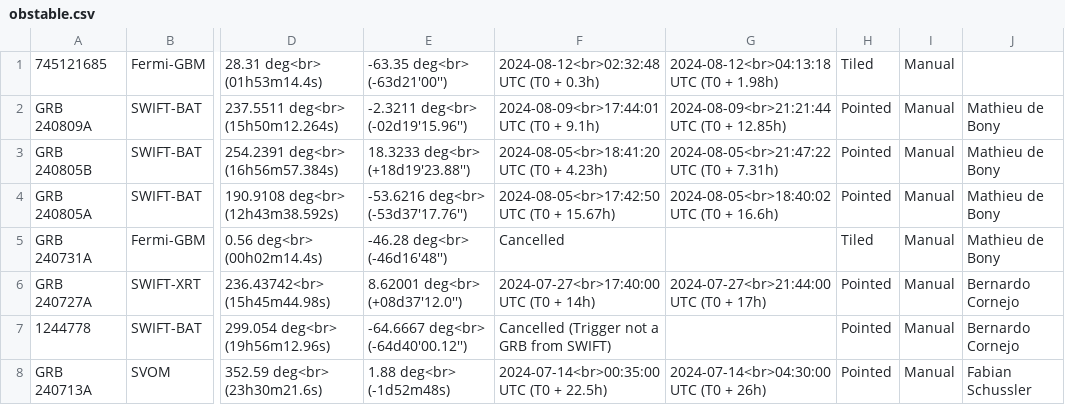
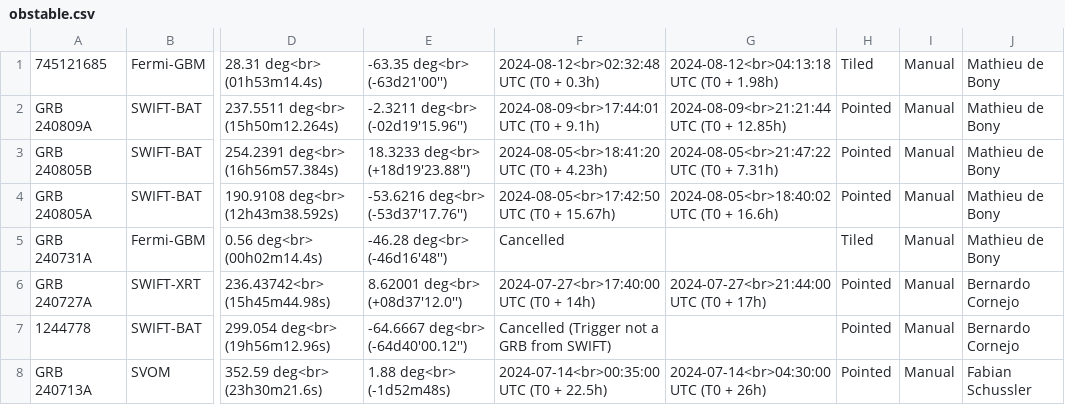
Before and after one commit to wxssym/grbhess.github.io, a CSV file: obstable.csv, drawn as a sheet; only a part is shown, gaps mark what is left out; the diff names each change by its address in the sheet, - before the commit and + after, or states it on an @@ line.

Commit message:
Update GRB table

```diff
--- a/obstable.csv
+++ b/obstable.csv
-J1: (empty)
+J1: Mathieu de Bony
```
